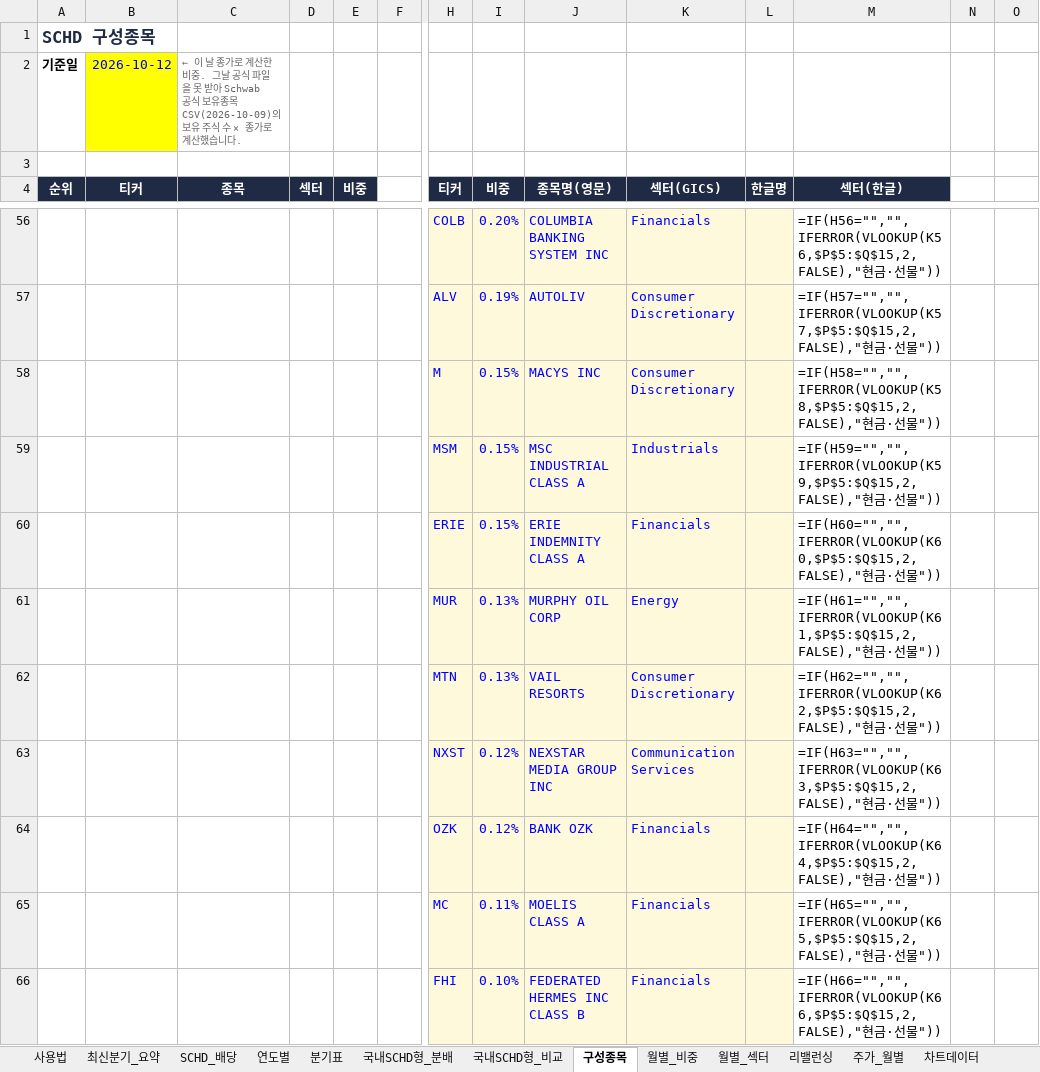
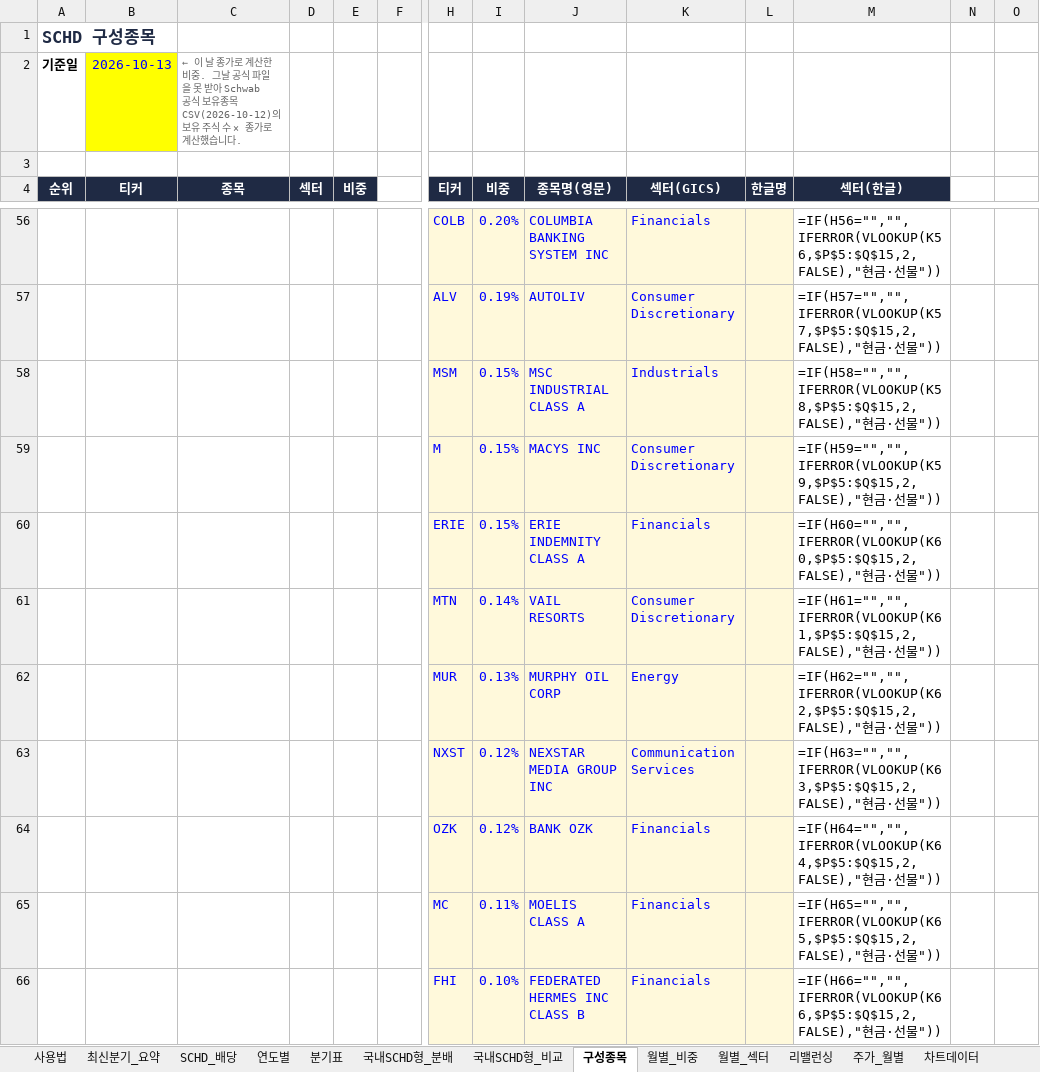
Before and after one commit to ttokjaeTV/schd-tracker, an Excel workbook: downloads/schd_dividend_tracker.xlsx, sheet 구성종목, drawn as a sheet; only a part is shown, gaps mark what is left out; values as stored, in another font and other column widths than the file's, no borders; formulas without a stored value are shown as written; charts and pictures not drawn; removed rows and columns are numbered as before the commit, all else as after; rows hold the shown columns only; the diff covers the shown part only; the diff names each change by its address in the sheet, - before the commit and + after, or states it on an @@ line.

```diff
--- a/downloads/schd_dividend_tracker.xlsx (sheet 구성종목)
+++ b/downloads/schd_dividend_tracker.xlsx (sheet 구성종목)
-B2 (티커): 2026-10-12
+B2 (티커): 2026-10-13
-C2 (종목): …유종목 CSV(2026-10-09)의 보유…
+C2 (종목): …유종목 CSV(2026-10-12)의 보유…
-row 58:  |  |  |  |  |  | M | 0.15% | MACYS INC | Consumer Discretionary |  | =IF(H58="","",IFERROR(VLOOKUP(K58,$P$5:$Q$15,2,FALSE),"현금·선물"))
-M58 (섹터(한글)): =IF(H59="","",IFERROR(VLOOKUP(K59,$P$5:$Q$15,2,FALSE),"현금…
+M58 (섹터(한글)): =IF(H58="","",IFERROR(VLOOKUP(K58,$P$5:$Q$15,2,FALSE),"현금…
+row 59:  |  |  |  |  |  | M | 0.15% | MACYS INC | Consumer Discretionary |  | =IF(H59="","",IFERROR(VLOOKUP(K59,$P$5:$Q$15,2,FALSE),"현금·선물"))
+row 61:  |  |  |  |  |  | MTN | 0.14% | VAIL RESORTS | Consumer Discretionary |  | =IF(H61="","",IFERROR(VLOOKUP(K61,$P$5:$Q$15,2,FALSE),"현금·선물"))
-M62 (섹터(한글)): =IF(H61="","",IFERROR(VLOOKUP(K61,$P$5:$Q$15,2,FALSE),"현금…
+M62 (섹터(한글)): =IF(H62="","",IFERROR(VLOOKUP(K62,$P$5:$Q$15,2,FALSE),"현금…
-row 62:  |  |  |  |  |  | MTN | 0.13% | VAIL RESORTS | Consumer Discretionary |  | =IF(H62="","",IFERROR(VLOOKUP(K62,$P$5:$Q$15,2,FALSE),"현금·선물"))
```
Also changed, not shown: 7 added rows, 7 removed rows and 71 edited cells elsewhere in this sheet, sheet 국내SCHD형_비교, sheet 국내SCHD형_분배, sheet 사용법, 3 other files.
